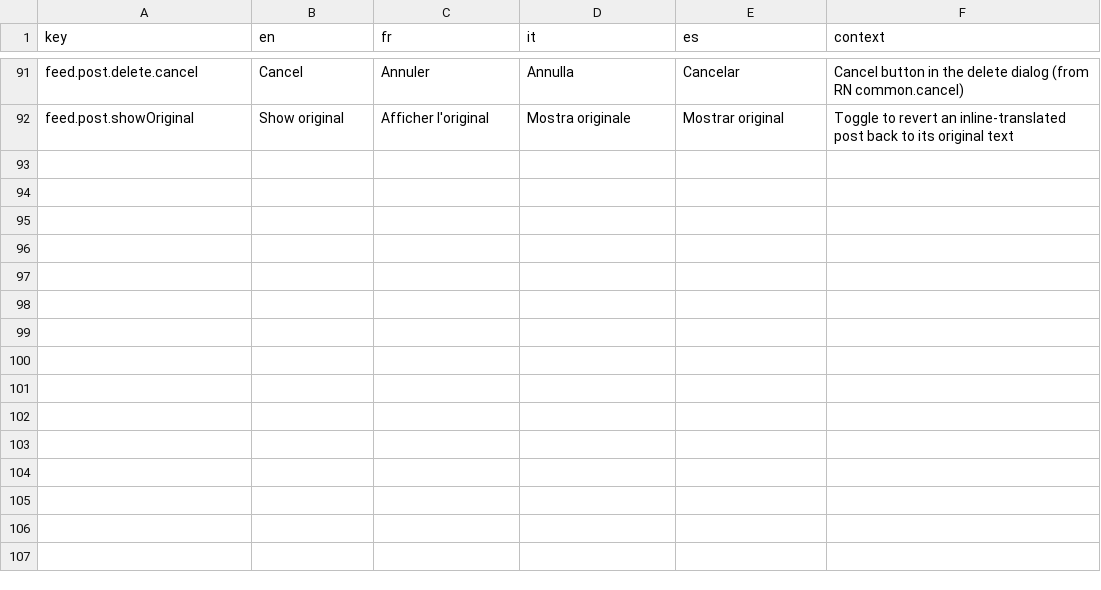
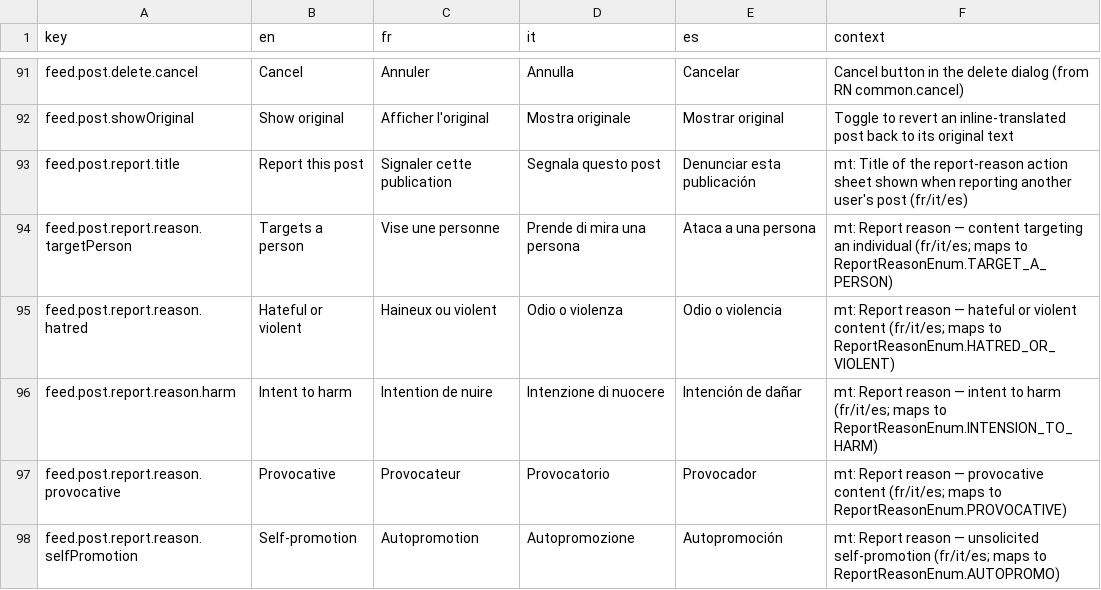
Before and after one commit to RepublikeIO/republike-tech, a CSV file: native/i18n/feed.csv, drawn as a sheet; only a part is shown, gaps mark what is left out.

Commit message:
feature: add feed-cell report-reason strings (report sheet title + 5 reasons)

```diff
--- a/native/i18n/feed.csv
+++ b/native/i18n/feed.csv
@@ -92 +92,7 @@ feed.post.delete.cancel,Cancel,Annuler,Annulla,Cancelar,"Cancel button in the de
 feed.post.showOriginal,Show original,Afficher l'original,Mostra originale,Mostrar original,"Toggle to revert an inline-translated post back to its original text"
+feed.post.report.title,Report this post,Signaler cette publication,Segnala questo post,Denunciar esta publicación,"mt: Title of the report-reason action sheet shown when reporting another user's post (fr/it/es)"
+feed.post.report.reason.targetPerson,Targets a person,Vise une personne,Prende di mira una persona,Ataca a una persona,"mt: Report reason — content targeting an individual (fr/it/es; maps to ReportReasonEnum.TARGET_A_PERSON)"
+feed.post.report.reason.hatred,Hateful or violent,Haineux ou violent,Odio o violenza,Odio o violencia,"mt: Report reason — hateful or violent content (fr/it/es; maps to ReportReasonEnum.HATRED_OR_VIOLENT)"
+feed.post.report.reason.harm,Intent to harm,Intention de nuire,Intenzione di nuocere,Intención de dañar,"mt: Report reason — intent to harm (fr/it/es; maps to ReportReasonEnum.INTENSION_TO_HARM)"
+feed.post.report.reason.provocative,Provocative,Provocateur,Provocatorio,Provocador,"mt: Report reason — provocative content (fr/it/es; maps to ReportReasonEnum.PROVOCATIVE)"
+feed.post.report.reason.selfPromotion,Self-promotion,Autopromotion,Autopromozione,Autopromoción,"mt: Report reason — unsolicited self-promotion (fr/it/es; maps to ReportReasonEnum.AUTOPROMO)"
```
